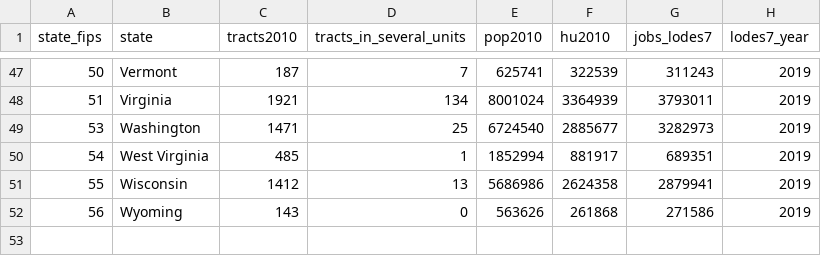
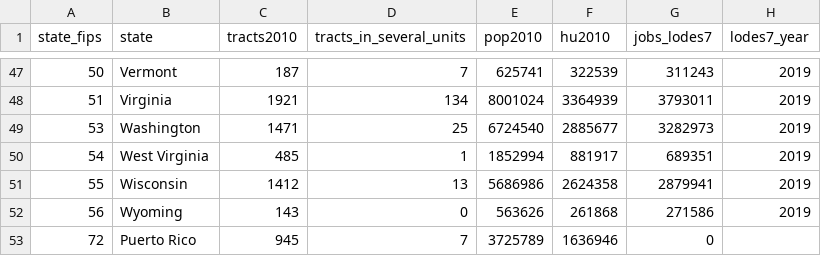
Before and after one commit to jcstockman/EconomicAtlas, a CSV file: regions/units/tract2010_summary.csv, drawn as a sheet; only a part is shown, gaps mark what is left out.

```diff
--- a/regions/units/tract2010_summary.csv
+++ b/regions/units/tract2010_summary.csv
@@ -52 +52,2 @@ state_fips,state,tracts2010,tracts_in_several_units,pop2010,hu2010,jobs_lodes7,l
 56,Wyoming,143,0,563626,261868,271586,2019
+72,Puerto Rico,945,7,3725789,1636946,0,
```
Also changed, not shown: 13 other files.
